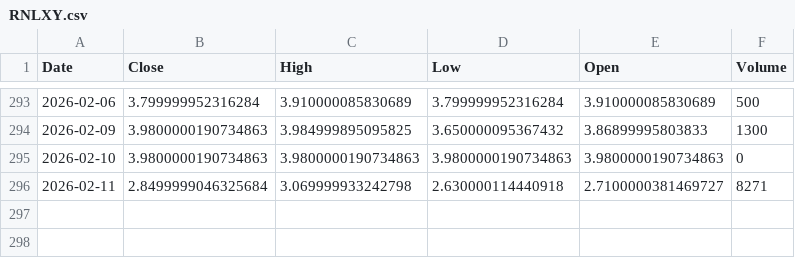
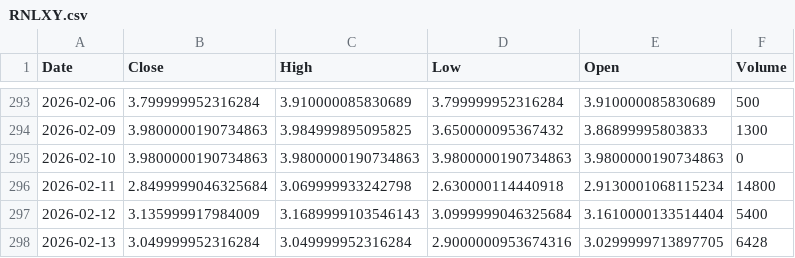
Before and after one commit to Stell0/financealerts, a CSV file: data/RNLXY.csv, drawn as a sheet; only a part is shown, gaps mark what is left out.

```diff
--- a/data/RNLXY.csv
+++ b/data/RNLXY.csv
@@ -295,2 +295,4 @@ Date,Close,High,Low,Open,Volume
 2026-02-10,3.9800000190734863,3.9800000190734863,3.9800000190734863,3.9800000190734863,0
-2026-02-11,2.8499999046325684,3.069999933242798,2.630000114440918,2.7100000381469727,8271
+2026-02-11,2.8499999046325684,3.069999933242798,2.630000114440918,2.9130001068115234,14800
+2026-02-12,3.135999917984009,3.1689999103546143,3.0999999046325684,3.1610000133514404,5400
+2026-02-13,3.049999952316284,3.049999952316284,2.9000000953674316,3.0299999713897705,6428
```
Also changed, not shown: data/ASML.csv, data/FLNC.csv, 57 other files.
